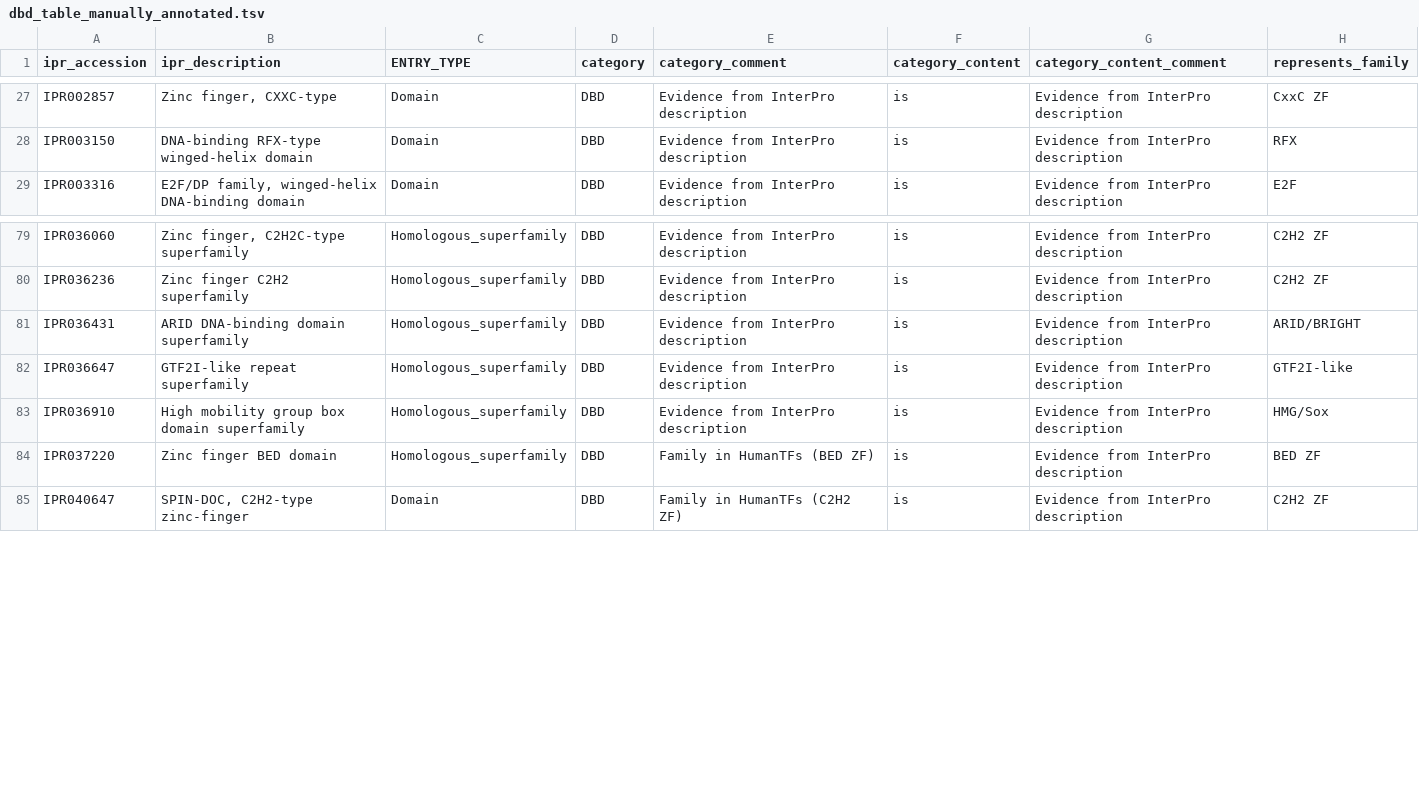
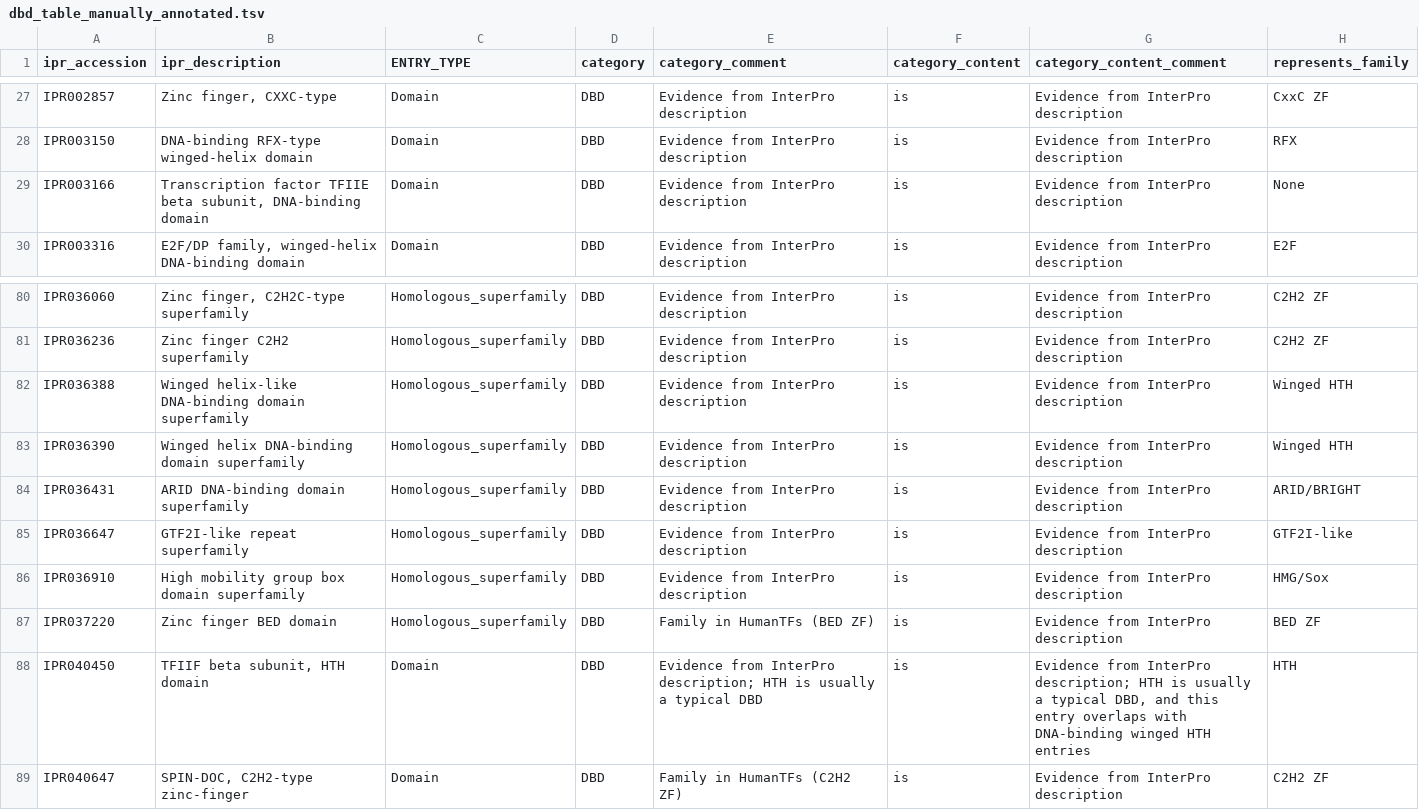
Before and after one commit to luslab/spacemap-peptide-analysis, a TSV file: input/dbd_table_manually_annotated.tsv, drawn as a sheet; only a part is shown, gaps mark what is left out; the diff names each change by its address in the sheet, - before the commit and + after, or states it on an @@ line.

```diff
--- a/input/dbd_table_manually_annotated.tsv
+++ b/input/dbd_table_manually_annotated.tsv
+row 29: IPR003166 | Transcription factor TFIIE beta subunit, DNA-binding domain | Domain | DBD | Evidence from InterPro description | is | Evidence from InterPro description | None
+row 82: IPR036388 | Winged helix-like DNA-binding domain superfamily | Homologous_superfamily | DBD | Evidence from InterPro description | is | Evidence from InterPro description | Winged HTH
+row 83: IPR036390 | Winged helix DNA-binding domain superfamily | Homologous_superfamily | DBD | Evidence from InterPro description | is | Evidence from InterPro description | Winged HTH
+row 88: IPR040450 | TFIIF beta subunit, HTH domain | Domain | DBD | Evidence from InterPro description; HTH is usually a typical DBD | is | Evidence from InterPro description; HTH is usually a typical DBD, and this entry overlaps with DNA-binding winged HTH entries | HTH
```
Also changed, not shown: 1 other file.
